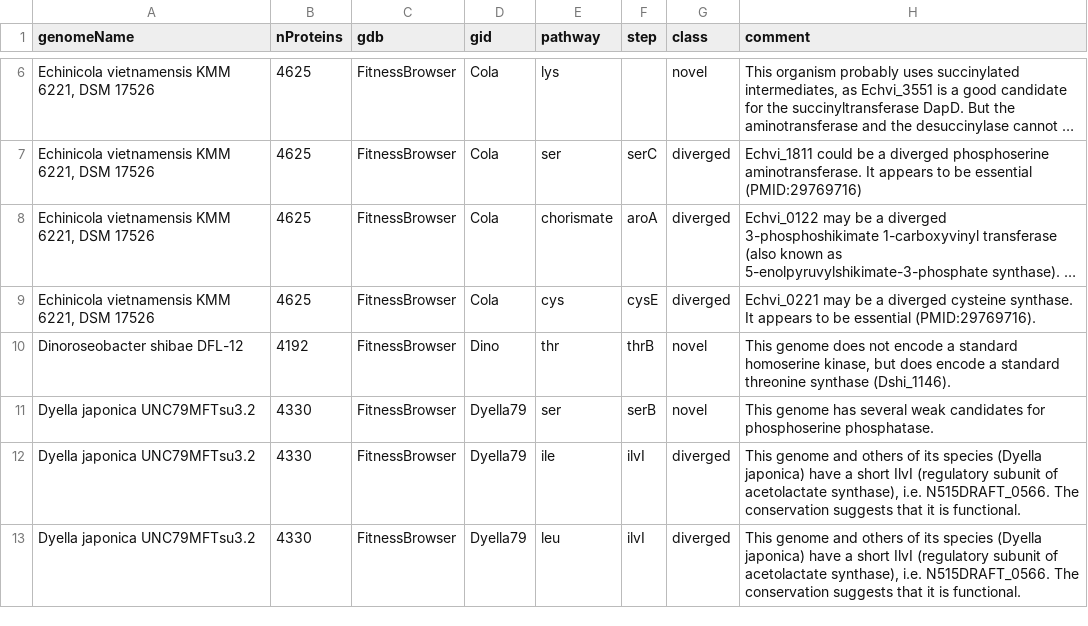
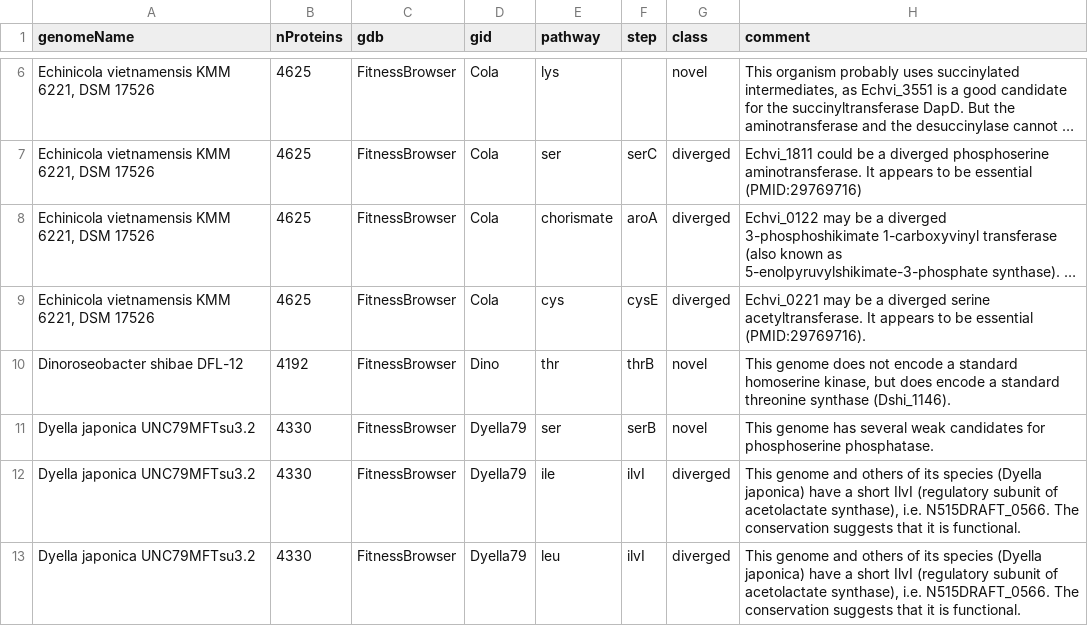
Before and after one commit to morgannprice/PaperBLAST, a TSV file: gaps/aa/aa.curated.gaps.tsv, drawn as a sheet; only a part is shown, gaps mark what is left out; long unchanged cells end in …; the diff names each change by its address in the sheet, - before the commit and + after, or states it on an @@ line.

Commit message:
Correct error for Cola cysE

```diff
--- a/gaps/aa/aa.curated.gaps.tsv
+++ b/gaps/aa/aa.curated.gaps.tsv
-H9 (comment): …a diverged cysteine synthase. It appears…
+H9 (comment): …a diverged serine acetyltransferase. It appears…
```
